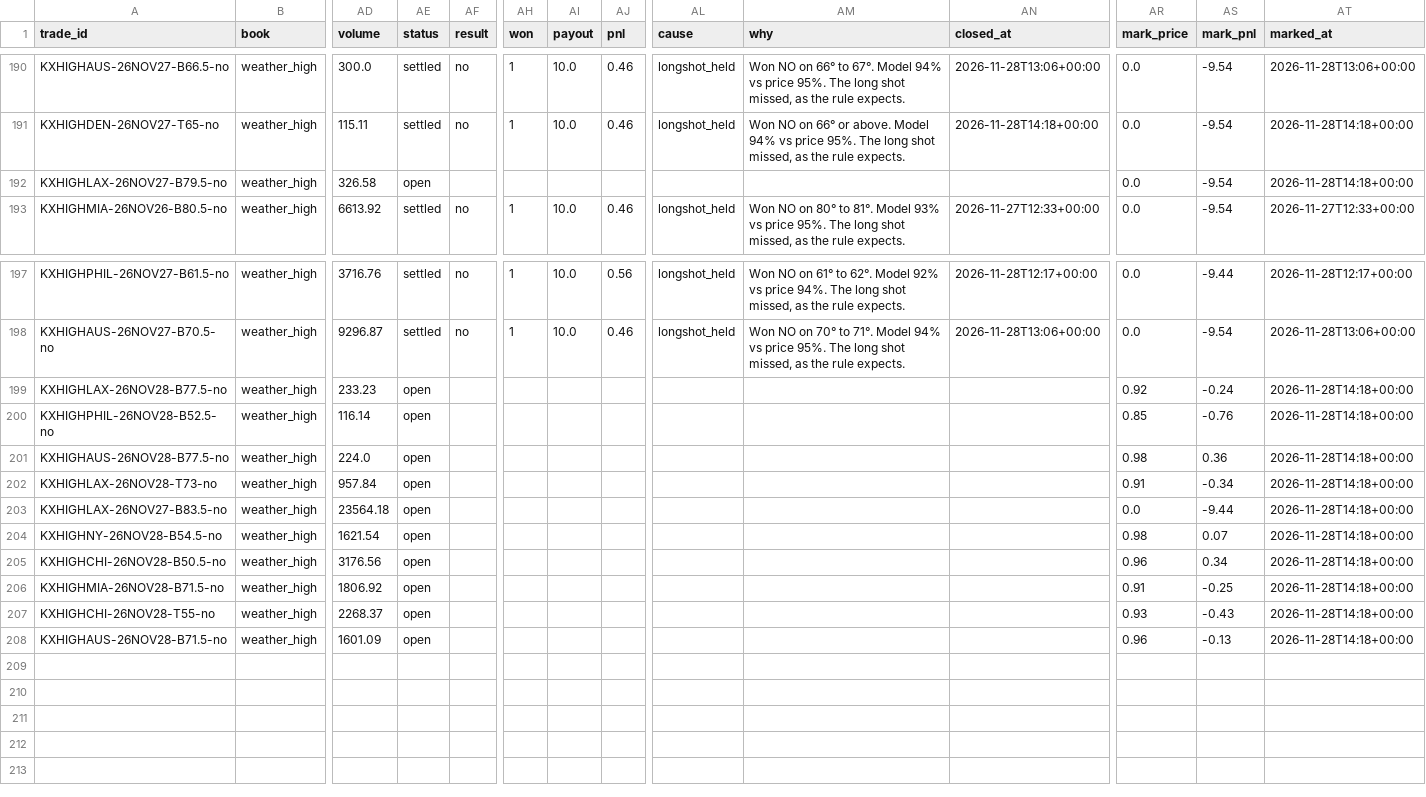
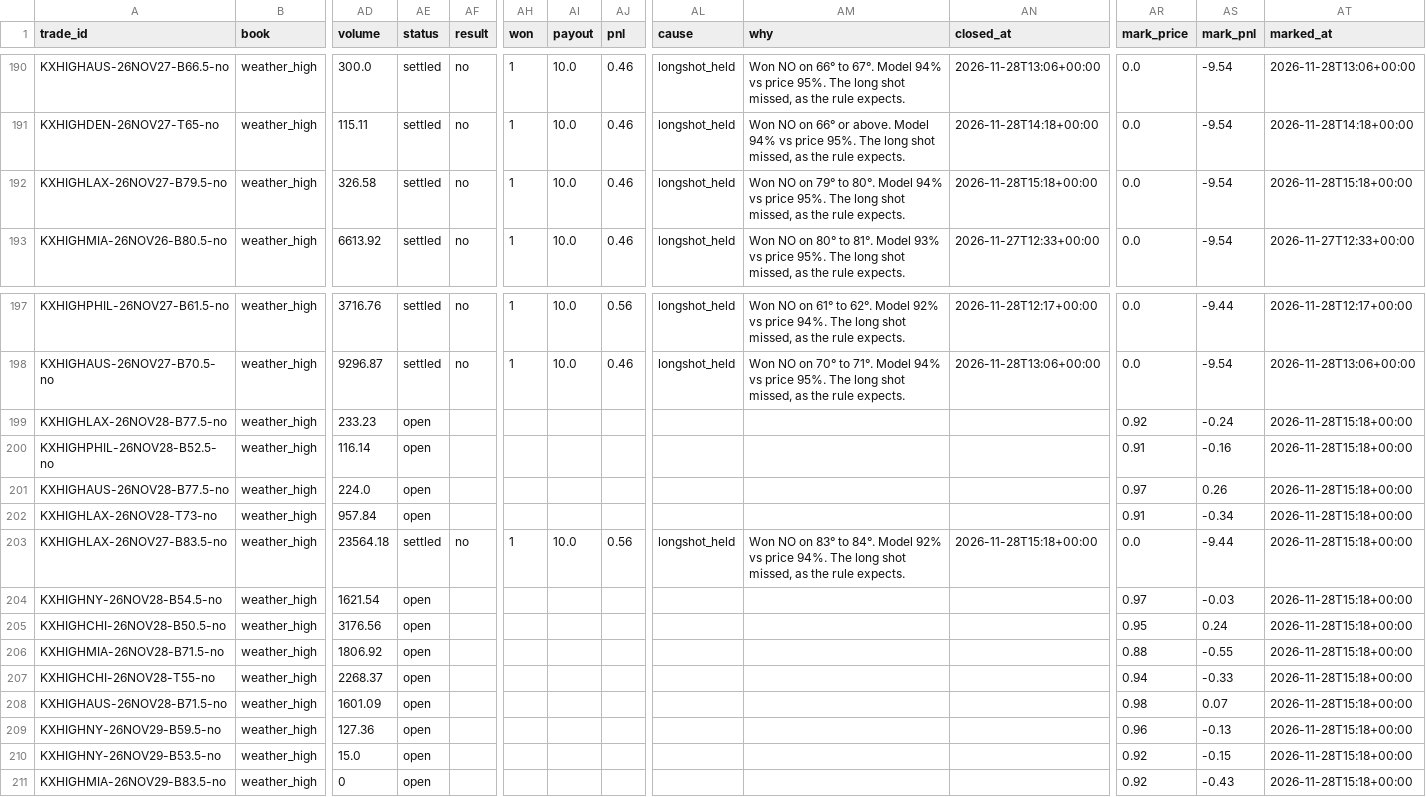
Before and after one commit to lazyloris/kalshi-analyzer, a CSV file: data/weather_high/trades.csv, drawn as a sheet; only a part is shown, gaps mark what is left out; rows hold the shown columns only; the diff names each change by its address in the sheet, - before the commit and + after, or states it on an @@ line.

```diff
--- a/data/weather_high/trades.csv
+++ b/data/weather_high/trades.csv
-AE192 (status): open
+AE192 (status): settled
-AF192 (result): (empty)
+AF192 (result): no
-AH192 (won): (empty)
+AH192 (won): 1
-AI192 (payout): (empty)
+AI192 (payout): 10.0
-AJ192 (pnl): (empty)
+AJ192 (pnl): 0.46
-AL192 (cause): (empty)
+AL192 (cause): longshot_held
-AM192 (why): (empty)
+AM192 (why): Won NO on 79° to 80°. Model 94% vs price 95%. The long shot missed, as the rule expects.
-AN192 (closed_at): (empty)
+AN192 (closed_at): 2026-11-28T15:18+00:00
-AT192 (marked_at): 2026-11-28T14:18+00:00
+AT192 (marked_at): 2026-11-28T15:18+00:00
-AT199:AT208 (marked_at): 2026-11-28T14:18+00:00
+AT199:AT208 (marked_at): 2026-11-28T15:18+00:00
-AR200 (mark_price): 0.85
+AR200 (mark_price): 0.91
-AS200 (mark_pnl): -0.76
+AS200 (mark_pnl): -0.16
-AR201 (mark_price): 0.98
+AR201 (mark_price): 0.97
-AS201 (mark_pnl): 0.36
+AS201 (mark_pnl): 0.26
-AE203 (status): open
+AE203 (status): settled
-AF203 (result): (empty)
+AF203 (result): no
-AH203 (won): (empty)
+AH203 (won): 1
-AI203 (payout): (empty)
+AI203 (payout): 10.0
-AJ203 (pnl): (empty)
+AJ203 (pnl): 0.56
-AL203 (cause): (empty)
+AL203 (cause): longshot_held
-AM203 (why): (empty)
+AM203 (why): Won NO on 83° to 84°. Model 92% vs price 94%. The long shot missed, as the rule expects.
-AN203 (closed_at): (empty)
+AN203 (closed_at): 2026-11-28T15:18+00:00
-AR204 (mark_price): 0.98
+AR204 (mark_price): 0.97
-AS204 (mark_pnl): 0.07
+AS204 (mark_pnl): -0.03
-AR205 (mark_price): 0.96
+AR205 (mark_price): 0.95
-AS205 (mark_pnl): 0.34
+AS205 (mark_pnl): 0.24
-AR206 (mark_price): 0.91
+AR206 (mark_price): 0.88
-AS206 (mark_pnl): -0.25
+AS206 (mark_pnl): -0.55
-AR207 (mark_price): 0.93
+AR207 (mark_price): 0.94
-AS207 (mark_pnl): -0.43
+AS207 (mark_pnl): -0.33
-AR208 (mark_price): 0.96
+AR208 (mark_price): 0.98
-AS208 (mark_pnl): -0.13
+AS208 (mark_pnl): 0.07
+row 209: KXHIGHNY-26NOV29-B59.5-no | weather_high | 127.36 | open |  |  |  |  |  |  |  | 0.96 | -0.13 | 2026-11-28T15:18+00:00
+row 210: KXHIGHNY-26NOV29-B53.5-no | weather_high | 15.0 | open |  |  |  |  |  |  |  | 0.92 | -0.15 | 2026-11-28T15:18+00:00
+row 211: KXHIGHMIA-26NOV29-B83.5-no | weather_high | 0 | open |  |  |  |  |  |  |  | 0.92 | -0.43 | 2026-11-28T15:18+00:00
```
Also changed, not shown: data/bitcoin_tod/trades.csv, data/weather_high/actuals.csv, 38 other files.
